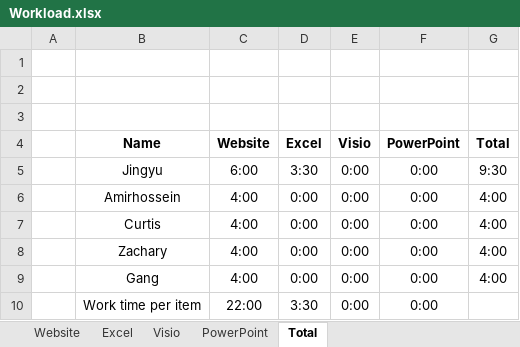
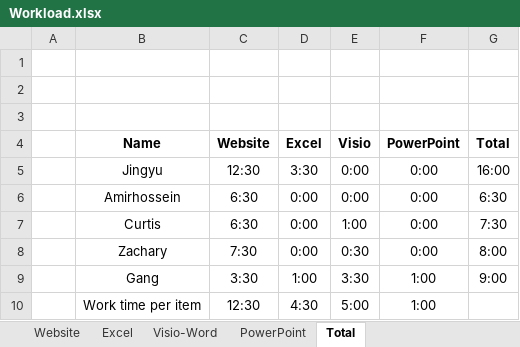
Before and after one commit to zac-clarke/final-site, an Excel workbook: Document/Excel/Workload.xlsx, sheet Total, drawn as a sheet; values as stored, in another font and other column widths than the file's, no borders; charts and pictures and table styles not drawn; the diff names each change by its address in the sheet, - before the commit and + after, or states it on an @@ line.

Commit message:
Update Excel file

```diff
--- a/Document/Excel/Workload.xlsx (sheet Total)
+++ b/Document/Excel/Workload.xlsx (sheet Total)
-sheet tab: Visio
+sheet tab: Visio-Word
-C5 (Website): 6:00
+C5 (Website): 12:30
-G5 (Total): 9:30
+G5 (Total): 16:00
-C6:C7 (Website): 4:00
+C6:C7 (Website): 6:30
-G6 (Total): 4:00
+G6 (Total): 6:30
-E7 (Visio): 0:00
+E7 (Visio): 1:00
-G7 (Total): 4:00
+G7 (Total): 7:30
-C8 (Website): 4:00
+C8 (Website): 7:30
-E8 (Visio): 0:00
+E8 (Visio): 0:30
-G8 (Total): 4:00
+G8 (Total): 8:00
-C9 (Website): 4:00
+C9 (Website): 3:30
-D9 (Excel): 0:00
+D9 (Excel): 1:00
-E9 (Visio): 0:00
+E9 (Visio): 3:30
-F9:F10 (PowerPoint): 0:00
+F9:F10 (PowerPoint): 1:00
-G9 (Total): 4:00
+G9 (Total): 9:00
-C10 (Website): 22:00
+C10 (Website): 12:30
-D10 (Excel): 3:30
+D10 (Excel): 4:30
-E10 (Visio): 0:00
+E10 (Visio): 5:00
```
Also changed, not shown: sheet Website, sheet Visio-Word, sheet Excel, sheet PowerPoint, formulas that keep their value, charts or pictures.
